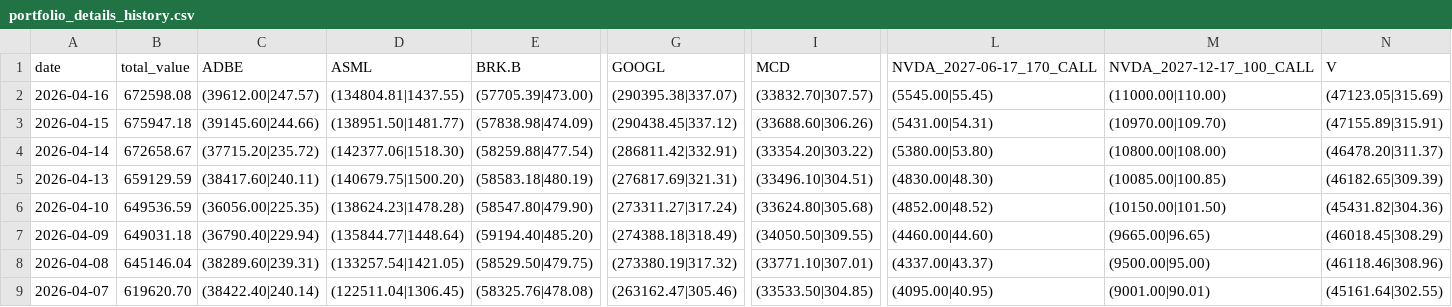
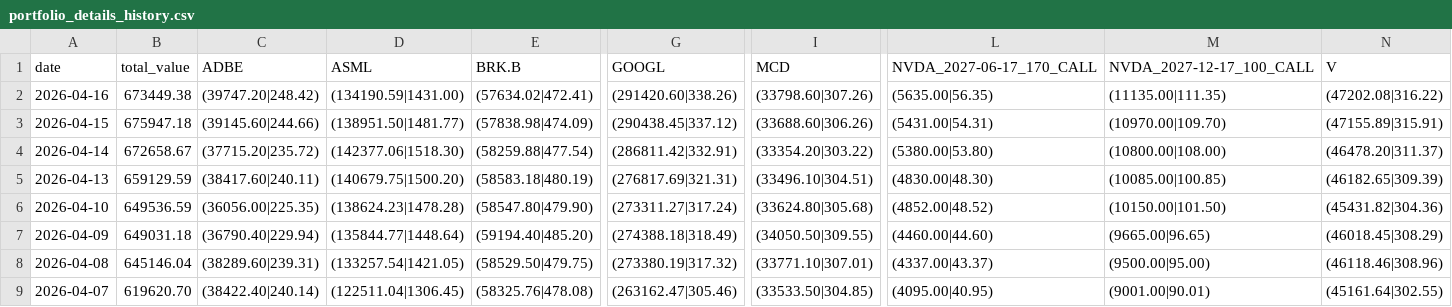
Before and after one commit to cli117/stock_monitor, a CSV file: data/portfolio_details_history.csv, drawn as a sheet; only a part is shown, gaps mark what is left out; the diff covers the shown part only; the diff names each change by its address in the sheet, - before the commit and + after, or states it on an @@ line.

```diff
--- a/data/portfolio_details_history.csv
+++ b/data/portfolio_details_history.csv
-B2 (total_value): 672598.08
+B2 (total_value): 673449.38
-C2 (ADBE): (39612.00|247.57)
+C2 (ADBE): (39747.20|248.42)
-D2 (ASML): (134804.81|1437.55)
+D2 (ASML): (134190.59|1431.00)
-E2 (BRK.B): (57705.39|473.00)
+E2 (BRK.B): (57634.02|472.41)
-G2 (GOOGL): (290395.38|337.07)
+G2 (GOOGL): (291420.60|338.26)
-I2 (MCD): (33832.70|307.57)
+I2 (MCD): (33798.60|307.26)
-L2 (NVDA_2027-06-17_170_CALL): (5545.00|55.45)
+L2 (NVDA_2027-06-17_170_CALL): (5635.00|56.35)
-M2 (NVDA_2027-12-17_100_CALL): (11000.00|110.00)
+M2 (NVDA_2027-12-17_100_CALL): (11135.00|111.35)
-N2 (V): (47123.05|315.69)
+N2 (V): (47202.08|316.22)
```
Also changed, not shown: 1 edited cell elsewhere in this file, 6 other files.
